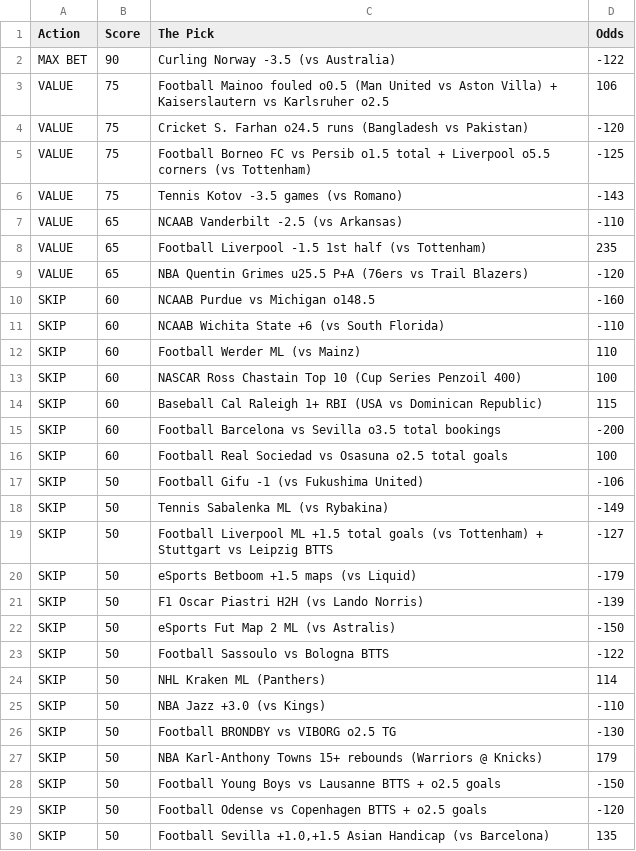
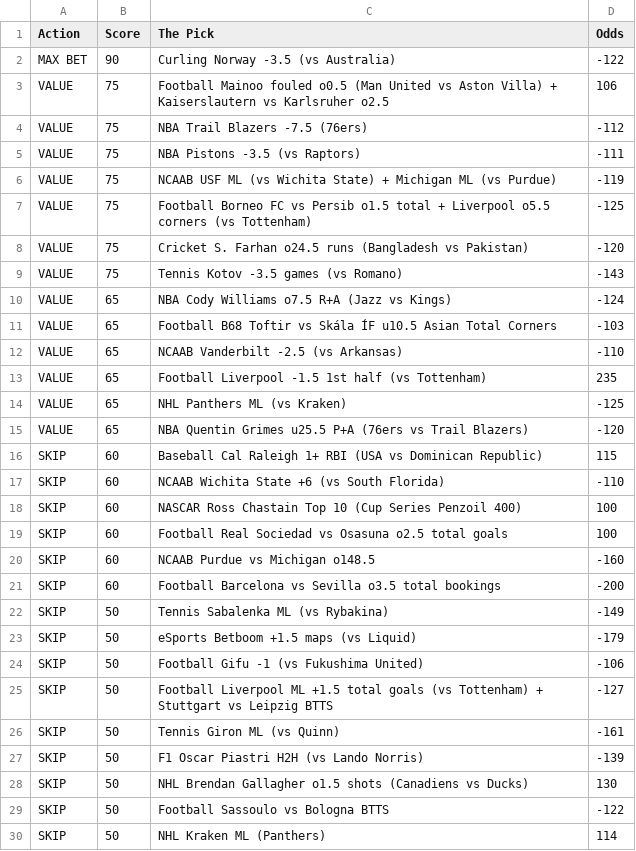
Before and after one commit to CameronBroussard6/Sports_Picks_Ranked, a CSV file: ranked_today.csv, drawn as a sheet; only a part is shown; the shorter side is filled out with more unchanged rows; the diff covers the shown part only.

```diff
--- a/ranked_today.csv
+++ b/ranked_today.csv
@@ -3,21 +3,27 @@ MAX BET,90,Curling Norway -3.5 (vs Australia),-122
 VALUE,75,Football Mainoo fouled o0.5 (Man United vs Aston Villa) + Kaiserslautern vs Karlsruher o2.5,106
+VALUE,75,NBA Trail Blazers -7.5 (76ers),-112
+VALUE,75,NBA Pistons -3.5 (vs Raptors),-111
+VALUE,75,NCAAB USF ML (vs Wichita State) + Michigan ML (vs Purdue),-119
+VALUE,75,Football Borneo FC vs Persib o1.5 total + Liverpool o5.5 corners (vs Tottenham),-125
 VALUE,75,Cricket S. Farhan o24.5 runs (Bangladesh vs Pakistan),-120
-VALUE,75,Football Borneo FC vs Persib o1.5 total + Liverpool o5.5 corners (vs Tottenham),-125
 VALUE,75,Tennis Kotov -3.5 games (vs Romano),-143
+VALUE,65,NBA Cody Williams o7.5 R+A (Jazz vs Kings),-124
+VALUE,65,Football B68 Toftir vs Skála ÍF u10.5 Asian Total Corners,-103
 VALUE,65,NCAAB Vanderbilt -2.5 (vs Arkansas),-110
 VALUE,65,Football Liverpool -1.5 1st half (vs Tottenham),235
+VALUE,65,NHL Panthers ML (vs Kraken),-125
 VALUE,65,NBA Quentin Grimes u25.5 P+A (76ers vs Trail Blazers),-120
+SKIP,60,Baseball Cal Raleigh 1+ RBI (USA vs Dominican Republic),115
+SKIP,60,NCAAB Wichita State +6 (vs South Florida),-110
+SKIP,60,NASCAR Ross Chastain Top 10 (Cup Series Penzoil 400),100
+SKIP,60,Football Real Sociedad vs Osasuna o2.5 total goals,100
 SKIP,60,NCAAB Purdue vs Michigan o148.5,-160
-SKIP,60,NCAAB Wichita State +6 (vs South Florida),-110
-SKIP,60,Football Werder ML (vs Mainz),110
-SKIP,60,NASCAR Ross Chastain Top 10 (Cup Series Penzoil 400),100
-SKIP,60,Baseball Cal Raleigh 1+ RBI (USA vs Dominican Republic),115
 SKIP,60,Football Barcelona vs Sevilla o3.5 total bookings,-200
-SKIP,60,Football Real Sociedad vs Osasuna o2.5 total goals,100
+SKIP,50,Tennis Sabalenka ML (vs Rybakina),-149
+SKIP,50,eSports Betboom +1.5 maps (vs Liquid),-179
 SKIP,50,Football Gifu -1 (vs Fukushima United),-106
-SKIP,50,Tennis Sabalenka ML (vs Rybakina),-149
 SKIP,50,Football Liverpool ML +1.5 total goals (vs Tottenham) + Stuttgart vs Leipzig BTTS,-127
-SKIP,50,eSports Betboom +1.5 maps (vs Liquid),-179
+SKIP,50,Tennis Giron ML (vs Quinn),-161
 SKIP,50,F1 Oscar Piastri H2H (vs Lando Norris),-139
-SKIP,50,eSports Fut Map 2 ML (vs Astralis),-150
+SKIP,50,NHL Brendan Gallagher o1.5 shots (Canadiens vs Ducks),130
 SKIP,50,Football Sassoulo vs Bologna BTTS,-122
```
Also changed, not shown: 4 added rows elsewhere in this file.
